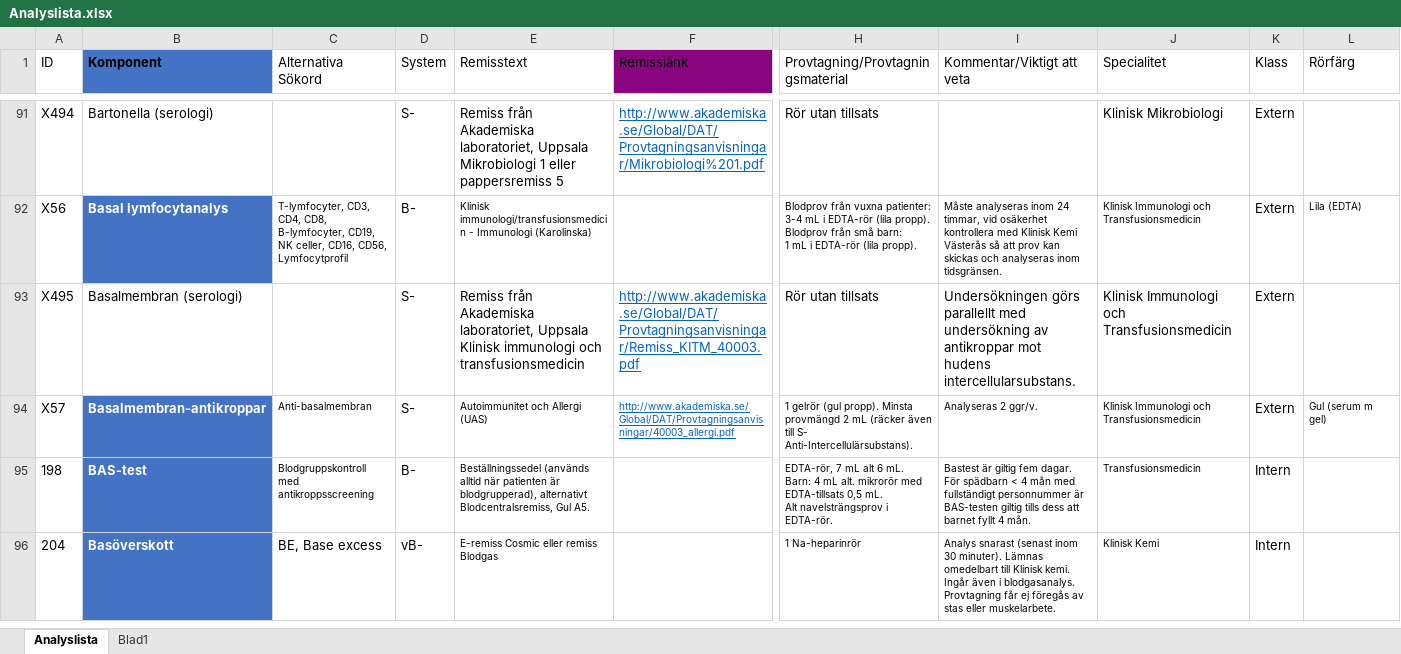
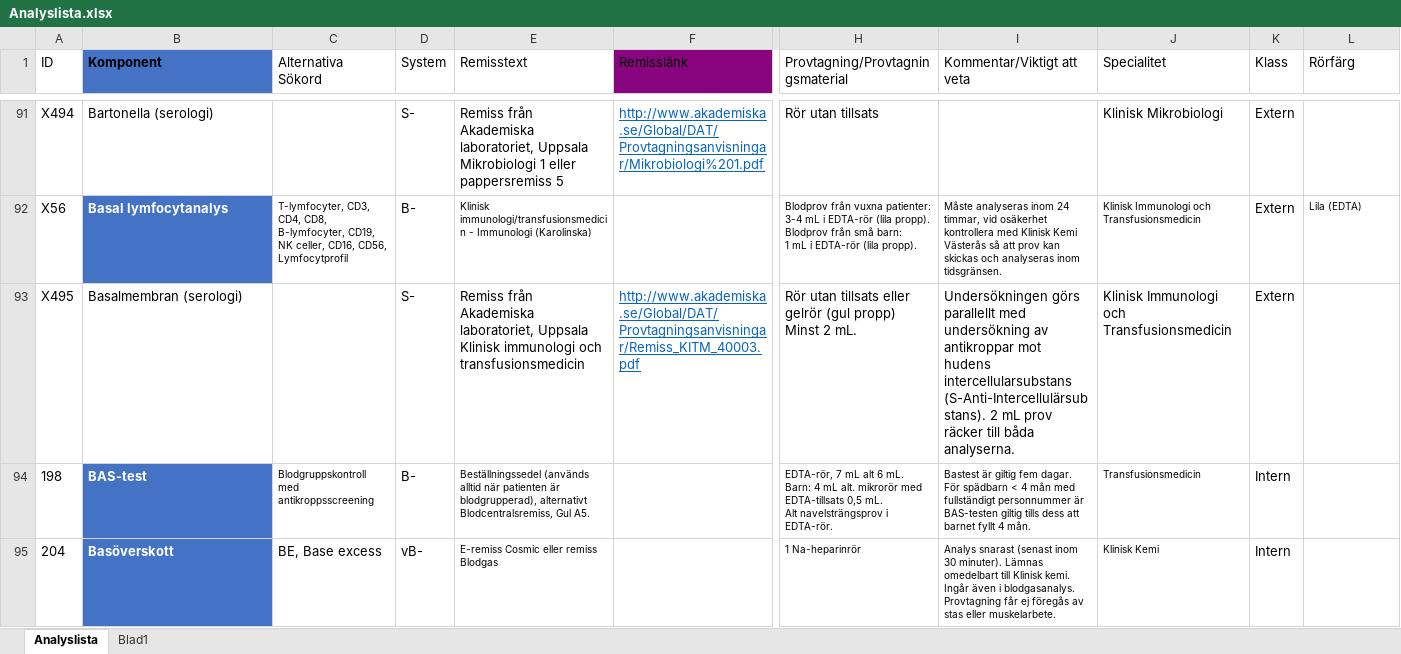
Before and after one commit to LabVastmanland/methodlist, an Excel workbook: data/Analyslista.xlsx, sheet Analyslista, drawn as a sheet; only a part is shown, gaps mark what is left out; values as stored, in another font and other column widths than the file's, no borders; conditional formats and table styles not drawn; rows hold the shown columns only; the diff names each change by its address in the sheet, - before the commit and + after, or states it on an @@ line.

Commit message:
Add files via upload

```diff
--- a/data/Analyslista.xlsx (sheet Analyslista)
+++ b/data/Analyslista.xlsx (sheet Analyslista)
-H93 (Provtagning/Provtagningsmaterial): Rör utan tillsats
+H93 (Provtagning/Provtagningsmaterial): Rör utan tillsats eller gelrör (gul propp) Minst 2 mL.
-I93 (Kommentar/Viktigt att veta): …mot hudens intercellularsubstans.
+I93 (Kommentar/Viktigt att veta): …mot hudens intercellularsubstans (S-Anti-Intercellulärsubstans). 2 mL prov räcker till båda analyserna.
-row 94: X57 | Basalmembran-antikroppar | Anti-basalmembran | S- | Autoimmunitet och Allergi (UAS) | http://www.akademiska.se/Global/DAT/Provtagningsanvisningar/40003_allergi.pdf | 1 gelrör (gul propp). Minsta provmängd 2 mL (räcker även till S- Anti-Intercellulärsubstans). | Analyseras 2 ggr/v. | Klinisk Immunologi och Transfusionsmedicin | Extern | Gul (serum m gel)
```
